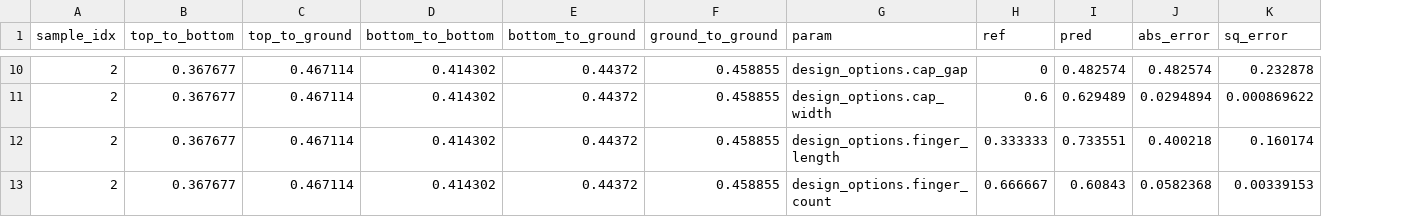
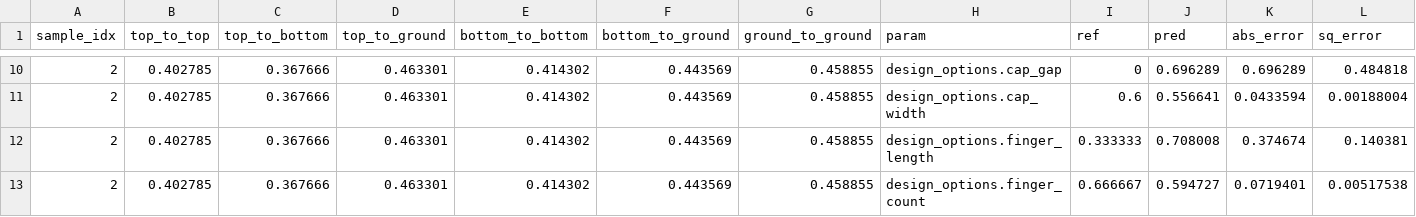
Before and after one commit to CosmiQuantum/ML_qubit_design, a CSV file: model_predict_coupler_NCap_cap_matrix/predictions_and_errors_one_hot.csv, drawn as a sheet; only a part is shown, gaps mark what is left out; addresses are those after the commit; the diff covers the shown part only; the diff names each change by its address in the sheet, - before the commit and + after, or states it on an @@ line.

```diff
--- a/model_predict_coupler_NCap_cap_matrix/predictions_and_errors_one_hot.csv
+++ b/model_predict_coupler_NCap_cap_matrix/predictions_and_errors_one_hot.csv
+column B (top_to_top), rows 10-13: all 0.402785
-C10:C13 (top_to_bottom): 0.367677
+C10:C13 (top_to_bottom): 0.367666
-D10:D13 (top_to_ground): 0.467114
+D10:D13 (top_to_ground): 0.463301
-F10:F13 (bottom_to_ground): 0.44372
+F10:F13 (bottom_to_ground): 0.443569
-J10 (pred): 0.482574
+J10 (pred): 0.696289
-K10 (abs_error): 0.482574
+K10 (abs_error): 0.696289
-L10 (sq_error): 0.232878
+L10 (sq_error): 0.484818
-J11 (pred): 0.629489
+J11 (pred): 0.556641
-K11 (abs_error): 0.0294894
+K11 (abs_error): 0.0433594
-L11 (sq_error): 0.000869622
+L11 (sq_error): 0.00188004
-J12 (pred): 0.733551
+J12 (pred): 0.708008
-K12 (abs_error): 0.400218
+K12 (abs_error): 0.374674
-L12 (sq_error): 0.160174
+L12 (sq_error): 0.140381
-J13 (pred): 0.60843
+J13 (pred): 0.594727
-K13 (abs_error): 0.0582368
+K13 (abs_error): 0.0719401
-L13 (sq_error): 0.00339153
+L13 (sq_error): 0.00517538
```
Also changed, not shown: 48 edited cells elsewhere in this file, model_predict_coupler_NCap_cap_matrix/history_losses.csv, model_predict_coupler_NCap_cap_matrix/predictions_and_errors_unscaled_one_hot.csv, 19 other files.
